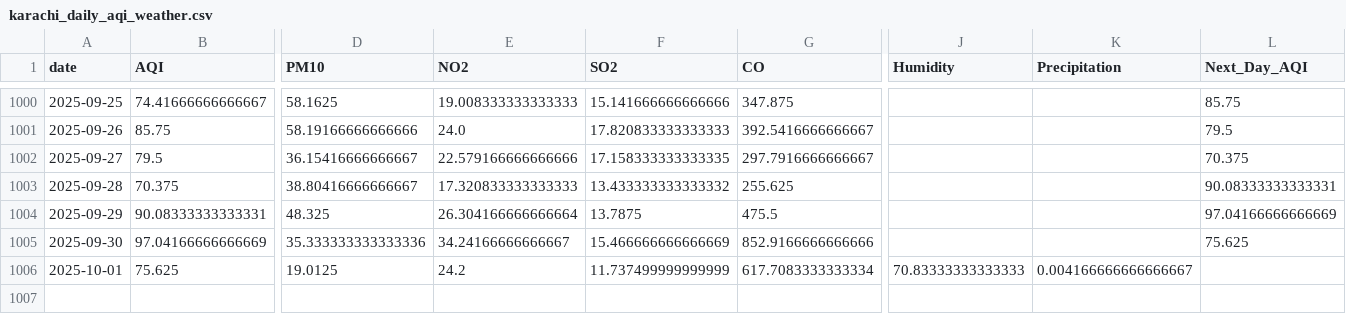
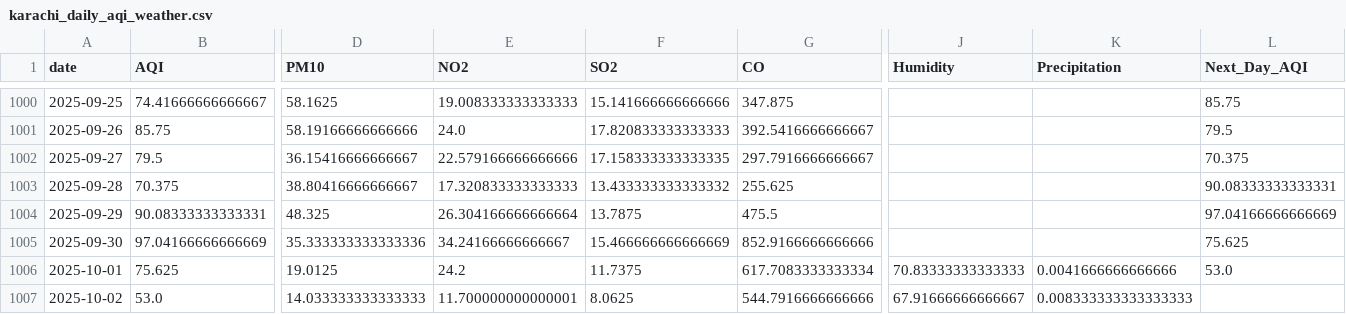
Before and after one commit to SheemaMasood381/Pearls-Karachi-AQI-Prediction-for-next-3-days-, a CSV file: data/karachi_daily_aqi_weather.csv, drawn as a sheet; only a part is shown, gaps mark what is left out; rows hold the shown columns only; the diff names each change by its address in the sheet, - before the commit and + after, or states it on an @@ line.

```diff
--- a/data/karachi_daily_aqi_weather.csv
+++ b/data/karachi_daily_aqi_weather.csv
-F1006 (SO2): 11.737499999999999
+F1006 (SO2): 11.7375
-K1006 (Precipitation): 0.004166666666666667
+K1006 (Precipitation): 0.0041666666666666
-L1006 (Next_Day_AQI): (empty)
+L1006 (Next_Day_AQI): 53.0
+row 1007: 2025-10-02 | 53.0 | 14.033333333333333 | 11.700000000000001 | 8.0625 | 544.7916666666666 | 67.91666666666667 | 0.008333333333333333
```
Also changed, not shown: lime_explanations/lime_explanation.csv, processed_data/daily_karachi_preprocessed.csv, 4 other files.
